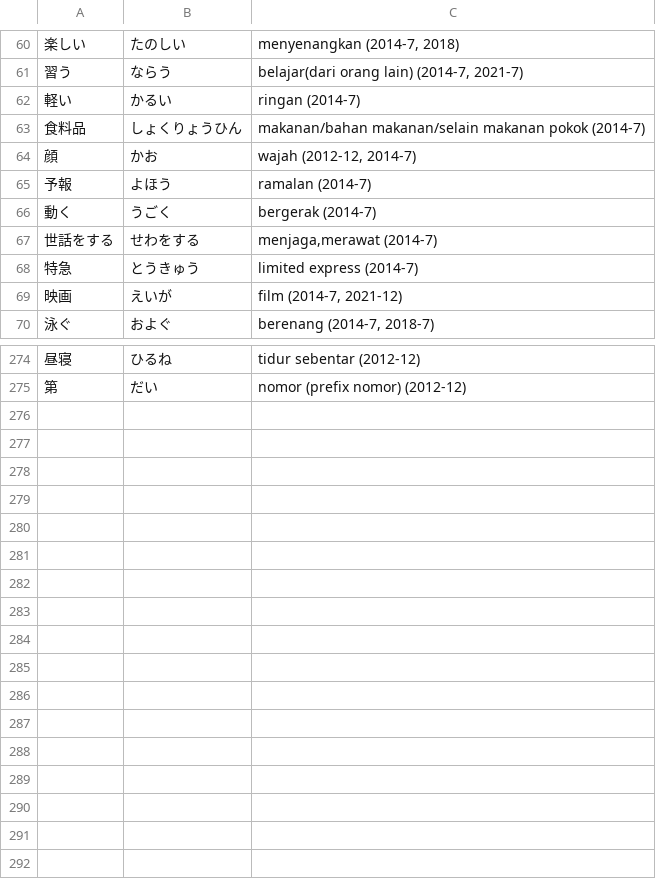
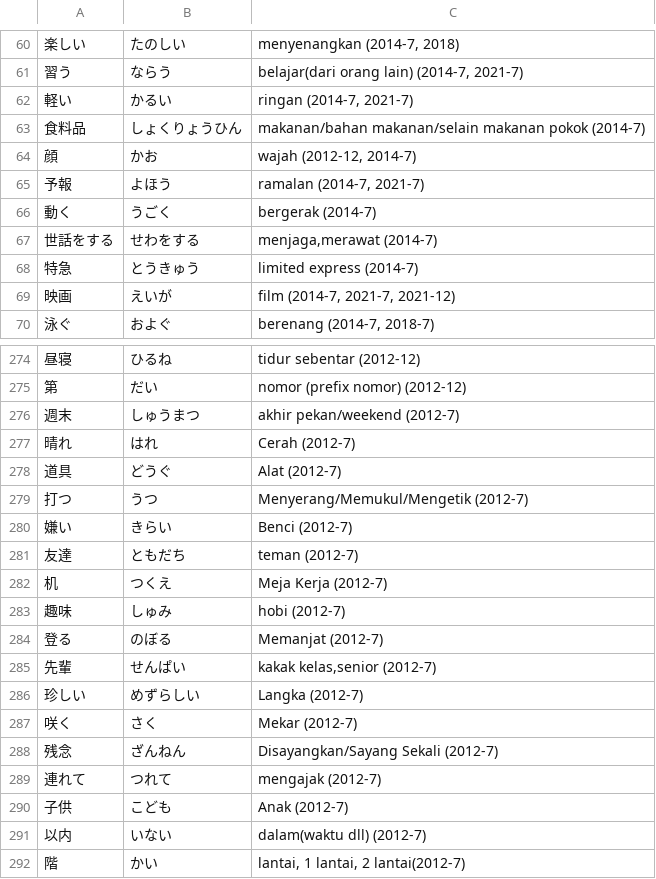
Before and after one commit to moemoe89/simple-quizify, a CSV file: jlpt-soal-asli-n4-kanji.csv, drawn as a sheet; only a part is shown, gaps mark what is left out; the diff covers the shown part only; the diff names each change by its address in the sheet, - before the commit and + after, or states it on an @@ line.

Commit message:
feat: add some n4 kanji from 2021-7

```diff
--- a/jlpt-soal-asli-n4-kanji.csv
+++ b/jlpt-soal-asli-n4-kanji.csv
-C62: ringan (2014-7)
+C62: ringan (2014-7, 2021-7)
-C65: ramalan (2014-7)
+C65: ramalan (2014-7, 2021-7)
-C69: film (2014-7, 2021-12)
+C69: film (2014-7, 2021-7, 2021-12)
+row 276: 週末 | しゅうまつ | akhir pekan/weekend (2012-7)
+row 277: 晴れ | はれ | Cerah (2012-7)
+row 278: 道具 | どうぐ | Alat (2012-7)
+row 279: 打つ | うつ | Menyerang/Memukul/Mengetik (2012-7)
+row 280: 嫌い | きらい | Benci (2012-7)
+row 281: 友達 | ともだち | teman (2012-7)
+row 282: 机 | つくえ | Meja Kerja (2012-7)
+row 283: 趣味 | しゅみ | hobi (2012-7)
+row 284: 登る | のぼる | Memanjat (2012-7)
+row 285: 先輩 | せんぱい | kakak kelas,senior (2012-7)
+row 286: 珍しい | めずらしい | Langka (2012-7)
+row 287: 咲く | さく | Mekar (2012-7)
+row 288: 残念 | ざんねん | Disayangkan/Sayang Sekali (2012-7)
+row 289: 連れて | つれて | mengajak (2012-7)
+row 290: 子供 | こども | Anak (2012-7)
+row 291: 以内 | いない | dalam(waktu dll) (2012-7)
+row 292: 階 | かい | lantai, 1 lantai, 2 lantai(2012-7)
```
Also changed, not shown: 12 edited cells elsewhere in this file.
